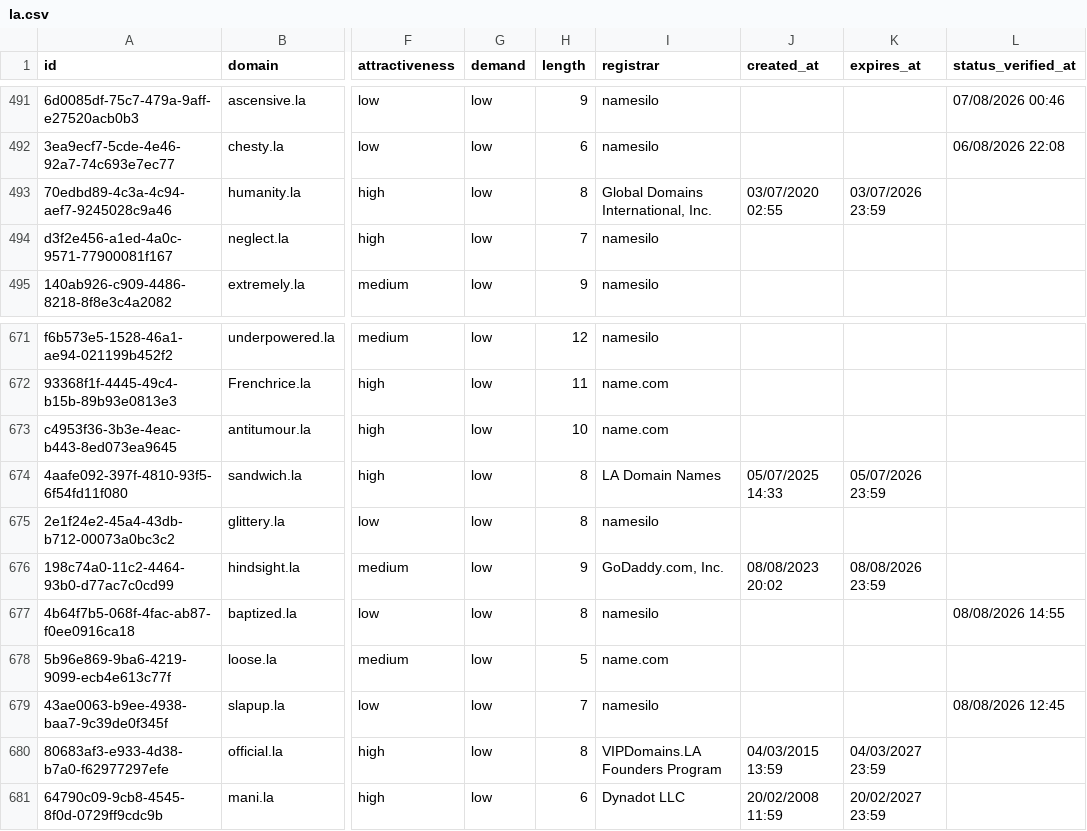
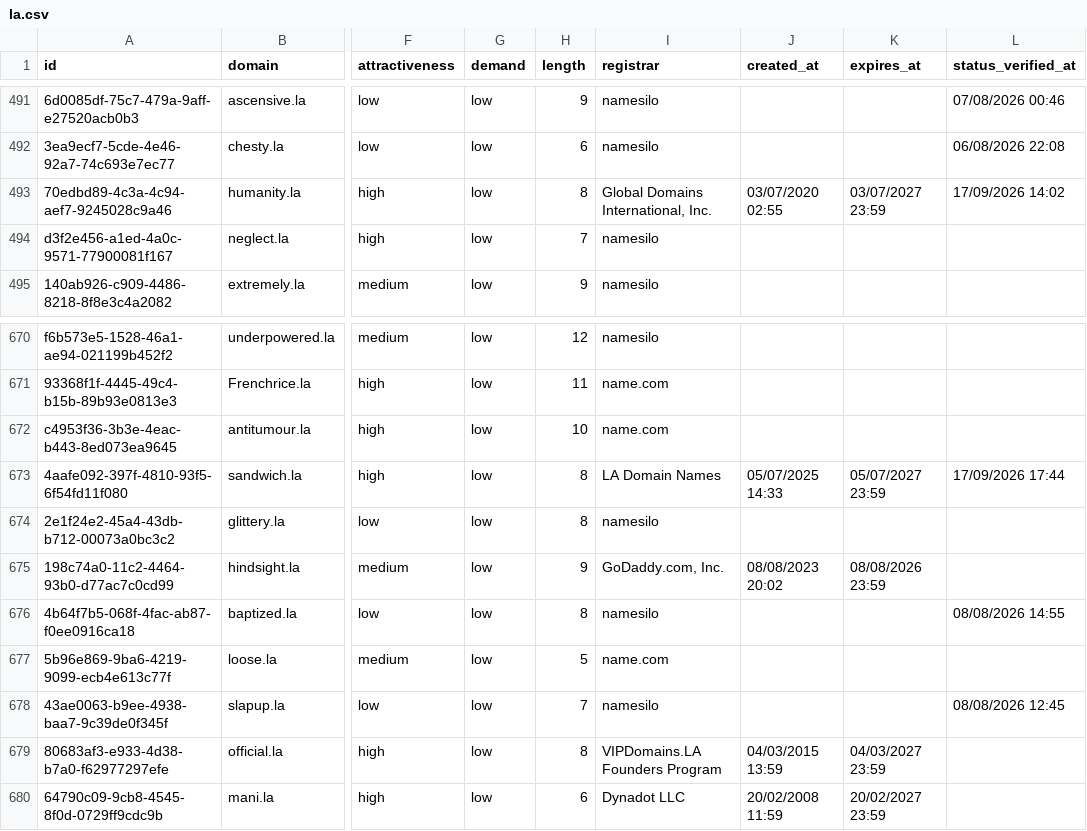
Before and after one commit to UniqueDomains/la-oneword-domains, a CSV file: la.csv, drawn as a sheet; only a part is shown, gaps mark what is left out; addresses are those after the commit; the diff covers the shown part only; the diff names each change by its address in the sheet, - before the commit and + after, or states it on an @@ line.

```diff
--- a/la.csv
+++ b/la.csv
-K493 (expires_at): 03/07/2026 23:59
+K493 (expires_at): 03/07/2027 23:59
-L493 (status_verified_at): (empty)
+L493 (status_verified_at): 17/09/2026 14:02
-K673 (expires_at): 05/07/2026 23:59
+K673 (expires_at): 05/07/2027 23:59
-L673 (status_verified_at): (empty)
+L673 (status_verified_at): 17/09/2026 17:44
```
Also changed, not shown: 1 added row, 1 removed row and 8 edited cells elsewhere in this file, 4 other files.
